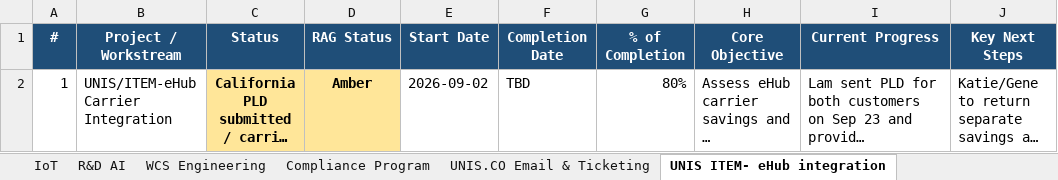
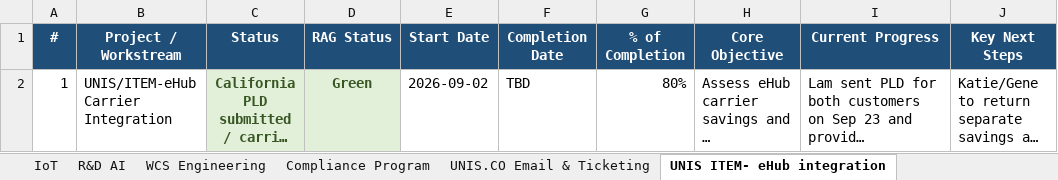
Before and after one commit to esaonc-ai/it-leadership-dashboard, an Excel workbook: Weekly_Leadership_Source_Workbook.xlsx, sheet UNIS ITEM- eHub integration, drawn as a sheet; only a part is shown; long unchanged cells end in …; values as stored, in another font and other column widths than the file's, no borders; conditional formats not drawn; the diff names each change by its address in the sheet, - before the commit and + after, or states it on an @@ line.

Commit message:
Refresh 5 October weekly portfolio; faithful conditional RAG fills and offline downloads

```diff
--- a/Weekly_Leadership_Source_Workbook.xlsx (sheet UNIS ITEM- eHub integration)
+++ b/Weekly_Leadership_Source_Workbook.xlsx (sheet UNIS ITEM- eHub integration)
@@ C2:D2 fill: #FFE699 → #E2F0D9, text colour: black → #375623 @@
-D2 (RAG Status): Amber
+D2 (RAG Status): Green
```
Also changed, not shown: sheet Infrastructure & Cloud, sheet UNIS.CO Email & Ticketing, sheet Compliance Program, sheet R&D AI, sheet WCS Engineering, sheet Security, 1 more sheet, 3 other files.
